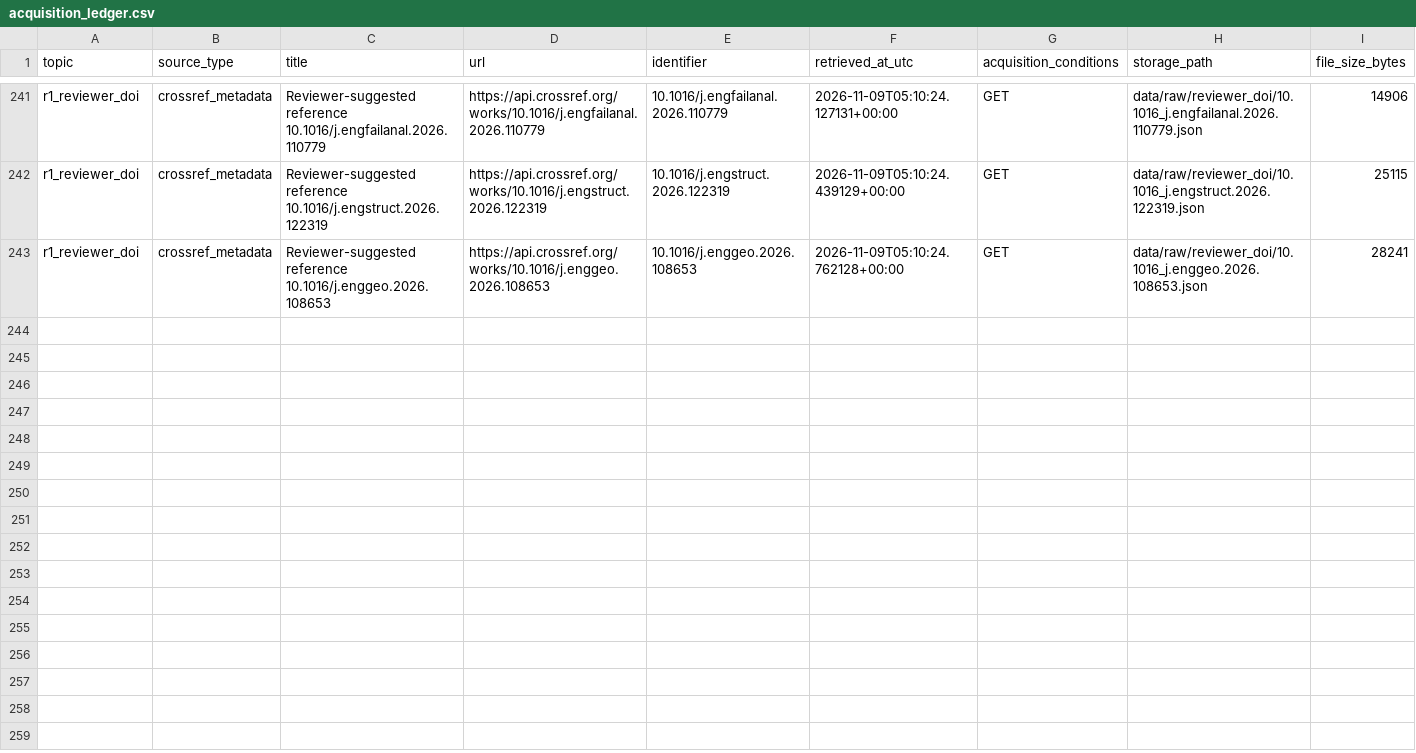
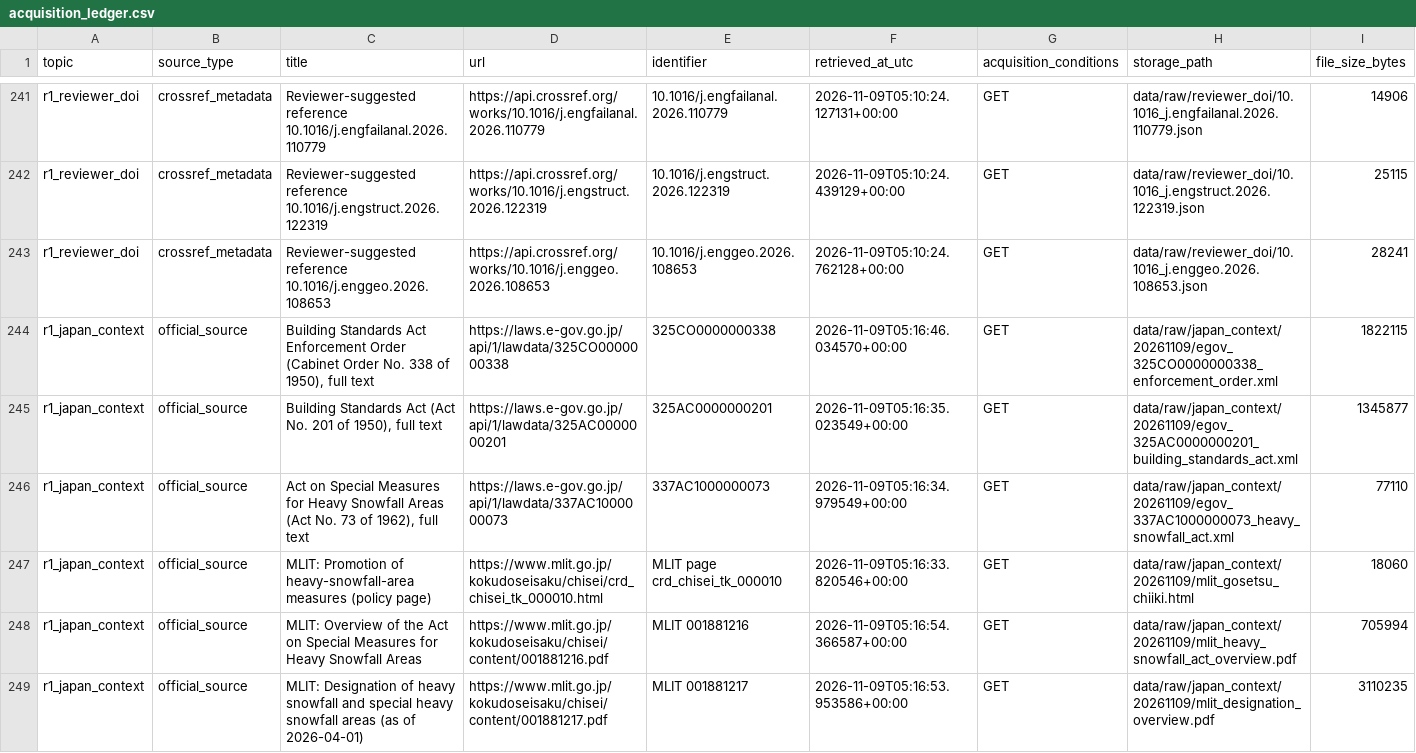
Before and after one commit to bougtoir/functionally-graded-roof-snow-management, a CSV file: data/metadata/acquisition_ledger.csv, drawn as a sheet; only a part is shown, gaps mark what is left out; rows hold the shown columns only; the diff covers the shown part only; the diff names each change by its address in the sheet, - before the commit and + after, or states it on an @@ line.

```diff
--- a/data/metadata/acquisition_ledger.csv
+++ b/data/metadata/acquisition_ledger.csv
+row 244: r1_japan_context | official_source | Building Standards Act Enforcement Order (Cabinet Order No. 338 of 1950), full text | https://laws.e-gov.go.jp/api/1/lawdata/325CO0000000338 | 325CO0000000338 | 2026-11-09T05:16:46.034570+00:00 | GET | data/raw/japan_context/20261109/egov_325CO0000000338_enforcement_order.xml | 1822115
+row 245: r1_japan_context | official_source | Building Standards Act (Act No. 201 of 1950), full text | https://laws.e-gov.go.jp/api/1/lawdata/325AC0000000201 | 325AC0000000201 | 2026-11-09T05:16:35.023549+00:00 | GET | data/raw/japan_context/20261109/egov_325AC0000000201_building_standards_act.xml | 1345877
+row 246: r1_japan_context | official_source | Act on Special Measures for Heavy Snowfall Areas (Act No. 73 of 1962), full text | https://laws.e-gov.go.jp/api/1/lawdata/337AC1000000073 | 337AC1000000073 | 2026-11-09T05:16:34.979549+00:00 | GET | data/raw/japan_context/20261109/egov_337AC1000000073_heavy_snowfall_act.xml | 77110
+row 247: r1_japan_context | official_source | MLIT: Promotion of heavy-snowfall-area measures (policy page) | https://www.mlit.go.jp/kokudoseisaku/chisei/crd_chisei_tk_000010.html | MLIT page crd_chisei_tk_000010 | 2026-11-09T05:16:33.820546+00:00 | GET | data/raw/japan_context/20261109/mlit_gosetsu_chiiki.html | 18060
+row 248: r1_japan_context | official_source | MLIT: Overview of the Act on Special Measures for Heavy Snowfall Areas | https://www.mlit.go.jp/kokudoseisaku/chisei/content/001881216.pdf | MLIT 001881216 | 2026-11-09T05:16:54.366587+00:00 | GET | data/raw/japan_context/20261109/mlit_heavy_snowfall_act_overview.pdf | 705994
+row 249: r1_japan_context | official_source | MLIT: Designation of heavy snowfall and special heavy snowfall areas (as of 2026-04-01) | https://www.mlit.go.jp/kokudoseisaku/chisei/content/001881217.pdf | MLIT 001881217 | 2026-11-09T05:16:53.953586+00:00 | GET | data/raw/japan_context/20261109/mlit_designation_overview.pdf | 3110235
```
Also changed, not shown: 6 added rows elsewhere in this file, 19 other files.
